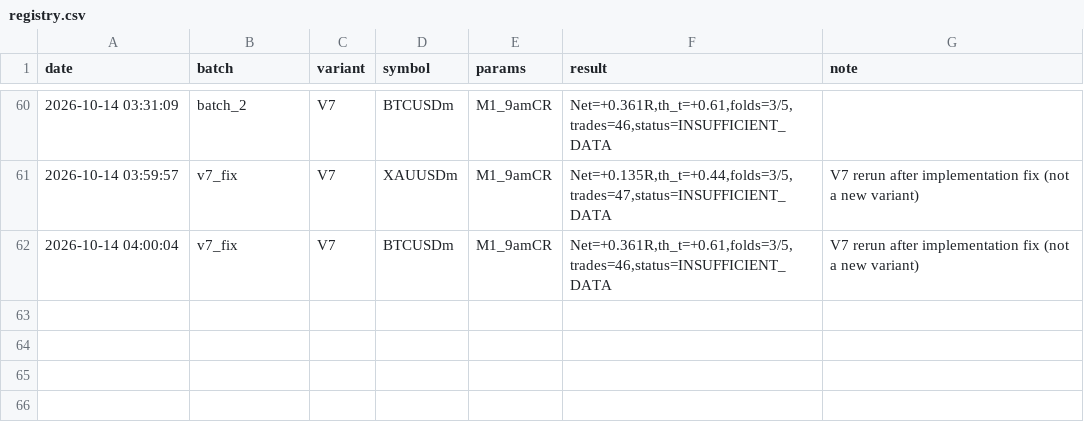
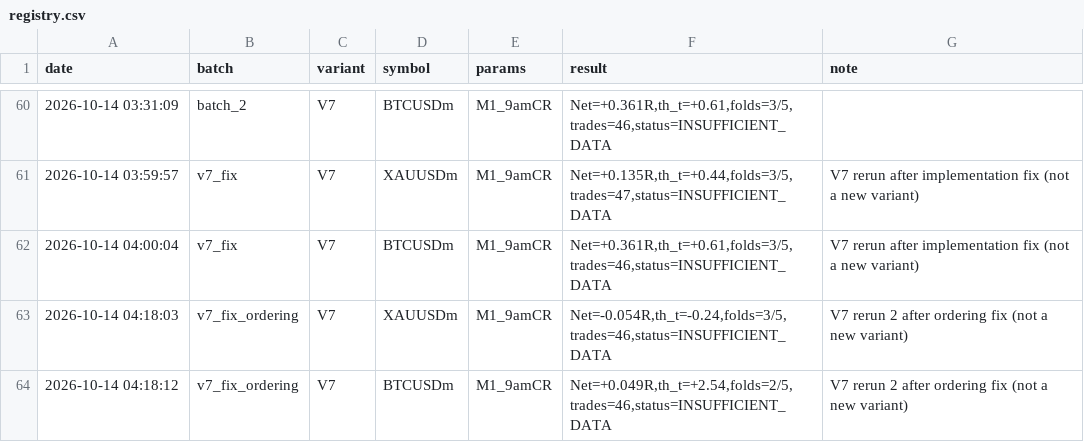
Before and after one commit to Debayo1/phantomrex, a CSV file: research/registry.csv, drawn as a sheet; only a part is shown, gaps mark what is left out; the diff names each change by its address in the sheet, - before the commit and + after, or states it on an @@ line.

```diff
--- a/research/registry.csv
+++ b/research/registry.csv
+row 63: 2026-10-14 04:18:03 | v7_fix_ordering | V7 | XAUUSDm | M1_9amCR | Net=-0.054R,th_t=-0.24,folds=3/5,trades=46,status=INSUFFICIENT_DATA | V7 rerun 2 after ordering fix (not a new variant)
+row 64: 2026-10-14 04:18:12 | v7_fix_ordering | V7 | BTCUSDm | M1_9amCR | Net=+0.049R,th_t=+2.54,folds=2/5,trades=46,status=INSUFFICIENT_DATA | V7 rerun 2 after ordering fix (not a new variant)
```
Also changed, not shown: research/v7_paper_log.csv, 1 other file.
